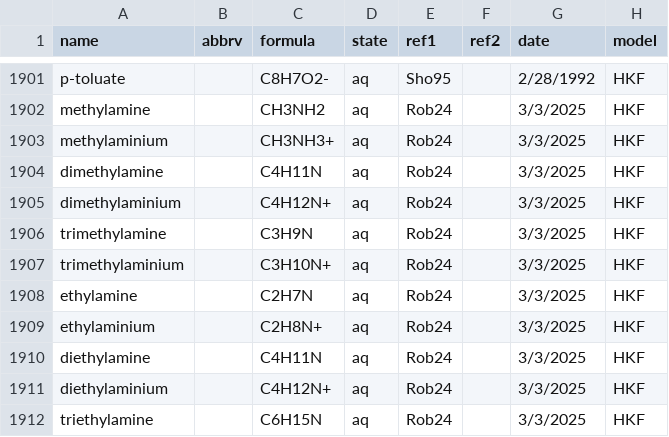
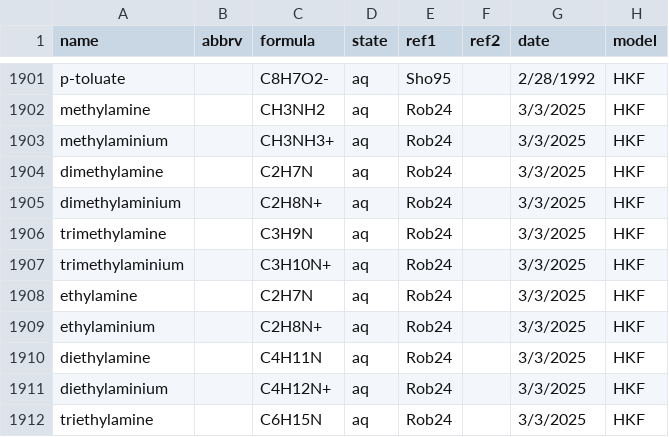
Before and after one commit to worm-portal/WORM-db, a CSV file: wrm_data_latest.csv, drawn as a sheet; only a part is shown, gaps mark what is left out; the diff names each change by its address in the sheet, - before the commit and + after, or states it on an @@ line.

Commit message:
fixed the formulas for dimethylamine and dimethylamminium

```diff
--- a/wrm_data_latest.csv
+++ b/wrm_data_latest.csv
-C1904 (formula): C4H11N
+C1904 (formula): C2H7N
-C1905 (formula): C4H12N+
+C1905 (formula): C2H8N+
```
Also changed, not shown: 1 other file.
